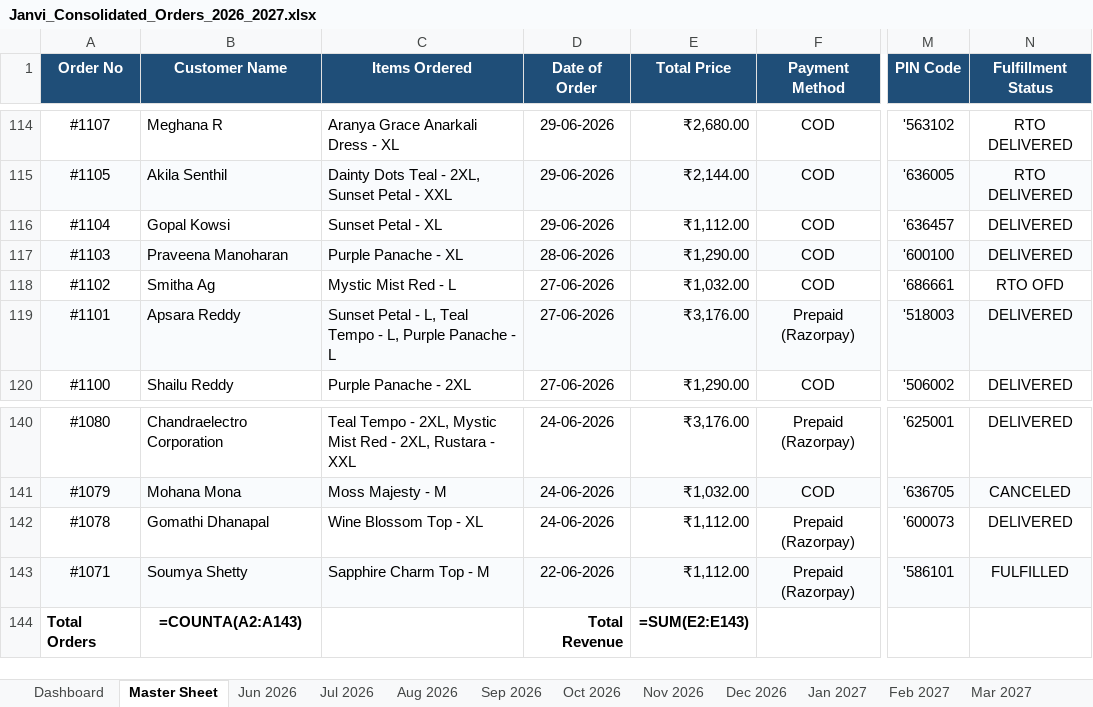
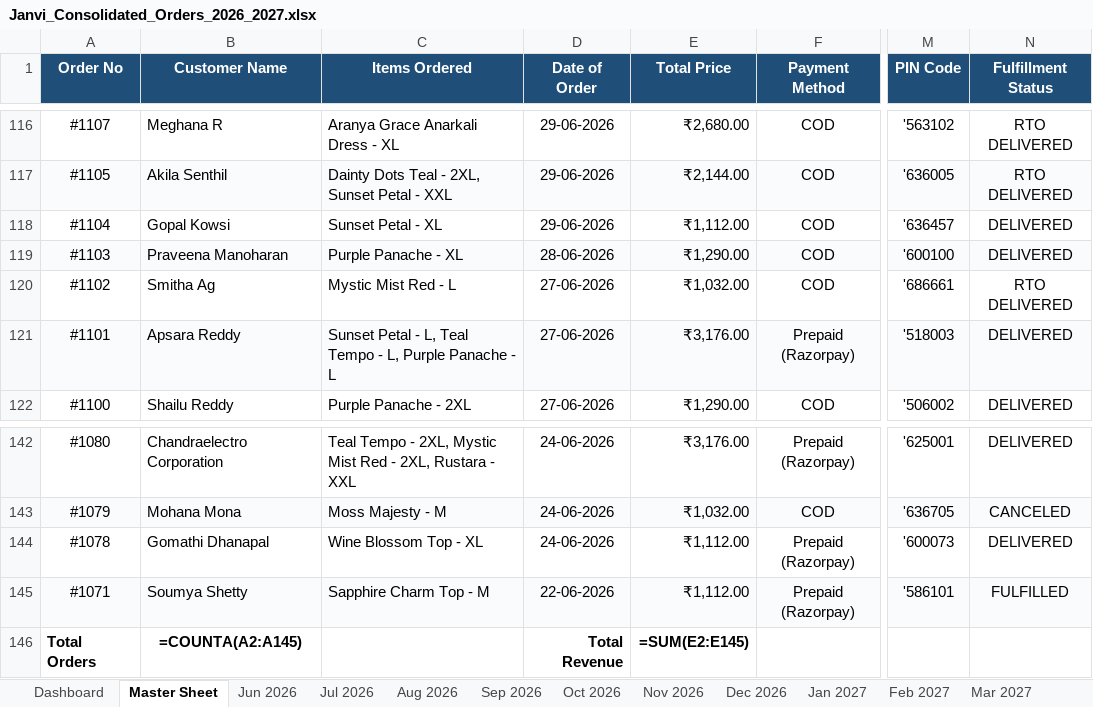
Before and after one commit to nrm-web/JANVI-AIKA-Website-Orders, an Excel workbook: Janvi_Consolidated_Orders_2026_2027.xlsx, sheet Master Sheet, drawn as a sheet; only a part is shown, gaps mark what is left out; values as stored, in another font and other column widths than the file's, no borders; formulas without a stored value are shown as written; addresses are those after the commit; the diff covers the shown part only; the diff names each change by its address in the sheet, - before the commit and + after, or states it on an @@ line.

Commit message:
Auto-update consolidated order data and Excel sheet

```diff
--- a/Janvi_Consolidated_Orders_2026_2027.xlsx (sheet Master Sheet)
+++ b/Janvi_Consolidated_Orders_2026_2027.xlsx (sheet Master Sheet)
-N120 (Fulfillment Status): RTO OFD
+N120 (Fulfillment Status): RTO DELIVERED
-B146 (Customer Name): =COUNTA(A2:A143)
+B146 (Customer Name): =COUNTA(A2:A145)
-E146 (Total Price): =SUM(E2:E143)
+E146 (Total Price): =SUM(E2:E145)
```
Also changed, not shown: 2 added rows and 23 edited cells elsewhere in this sheet, sheet Jul 2026, sheet Dashboard, sheet Jun 2026, 1 other file.
